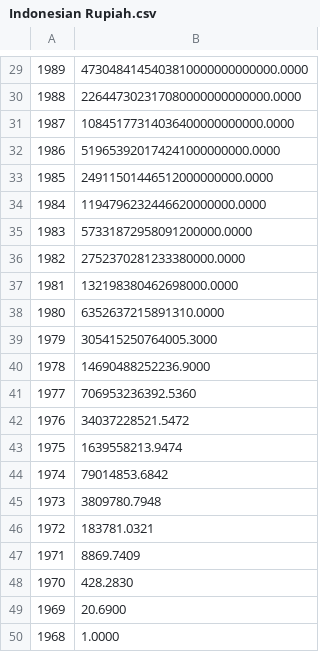
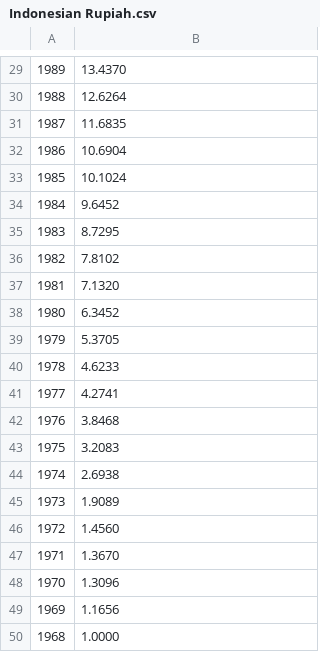
Before and after one commit to typpo/Inflation-Calculator, a CSV file: Currencies/Indonesian Rupiah.csv, drawn as a sheet; only a part is shown, gaps mark what is left out; the diff covers the shown part only.

```diff
--- a/Currencies/Indonesian Rupiah.csv
+++ b/Currencies/Indonesian Rupiah.csv
@@ -29,22 +29,22 @@
-1989,4730484145403810000000000000.0000
-1988,226447302317080000000000000.0000
-1987,10845177314036400000000000.0000
-1986,519653920174241000000000.0000
-1985,24911501446512000000000.0000
-1984,1194796232446620000000.0000
-1983,57331872958091200000.0000
-1982,2752370281233380000.0000
-1981,132198380462698000.0000
-1980,6352637215891310.0000
-1979,305415250764005.3000
-1978,14690488252236.9000
-1977,706953236392.5360
-1976,34037228521.5472
-1975,1639558213.9474
-1974,79014853.6842
-1973,3809780.7948
-1972,183781.0321
-1971,8869.7409
-1970,428.2830
-1969,20.6900
+1989,13.4370
+1988,12.6264
+1987,11.6835
+1986,10.6904
+1985,10.1024
+1984,9.6452
+1983,8.7295
+1982,7.8102
+1981,7.1320
+1980,6.3452
+1979,5.3705
+1978,4.6233
+1977,4.2741
+1976,3.8468
+1975,3.2083
+1974,2.6938
+1973,1.9089
+1972,1.4560
+1971,1.3670
+1970,1.3096
+1969,1.1656
 1968,1.0000
```
Also changed, not shown: 28 edited cells elsewhere in this file, Currencies/Brazilian Real.csv, 16 other files.
